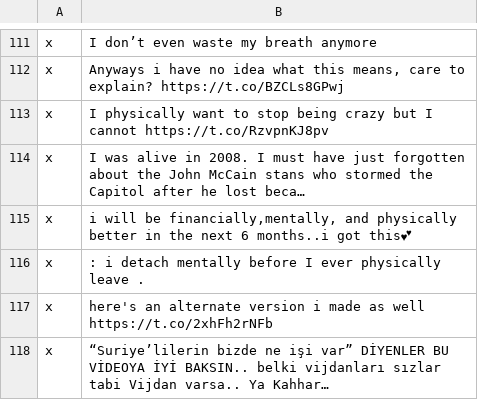
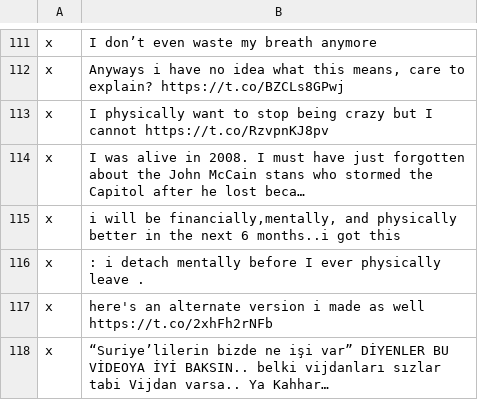
Before and after one commit to ImJohnKendall/CSVs, a CSV file: SNKHANLabels_Compressed.csv, drawn as a sheet; only a part is shown, gaps mark what is left out.

```diff
--- a/SNKHANLabels_Compressed.csv
+++ b/SNKHANLabels_Compressed.csv
@@ -114,3 +114,3 @@ x,I physically want to stop being crazy but I cannot https://t.co/RzvpnKJ8pv
 x,I was alive in 2008. I must have just forgotten about the John McCain stans who stormed the Capitol after he lost beca…
-x,"i will be financially,mentally, and physically better in the next 6 months..i got this💕"
+x,"i will be financially,mentally, and physically better in the next 6 months..i got this"
 x,"    : i detach mentally before I ever physically leave .
```
